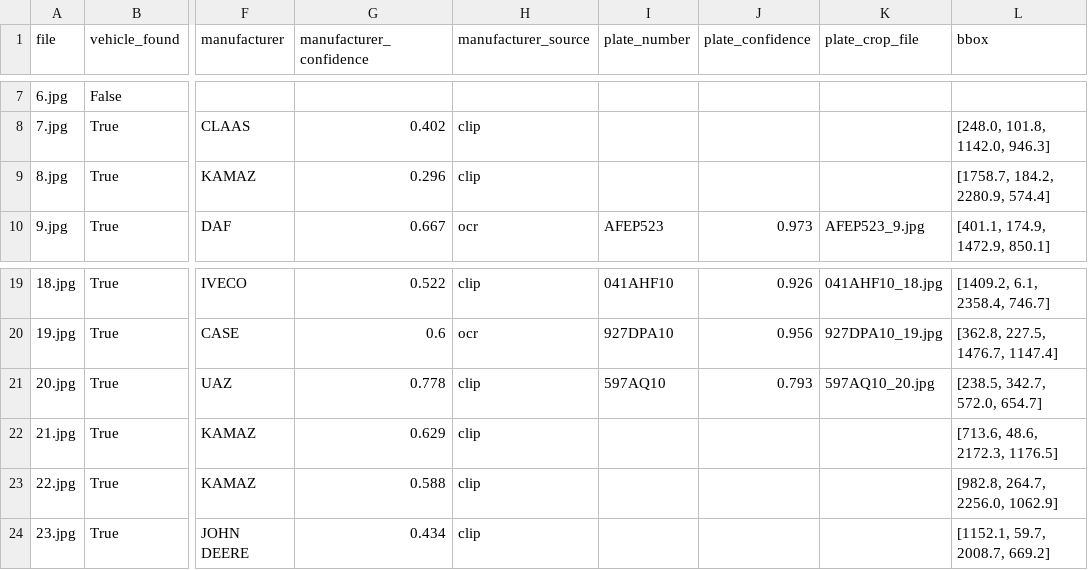
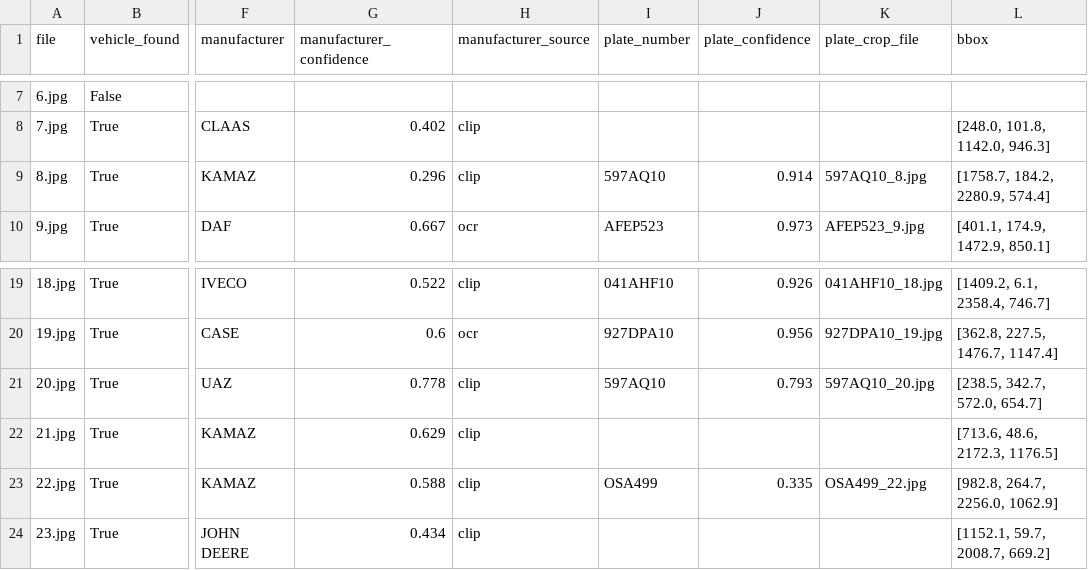
Before and after one commit to Aybonya/Agro_Info, a CSV file: results/results.csv, drawn as a sheet; only a part is shown, gaps mark what is left out; the diff names each change by its address in the sheet, - before the commit and + after, or states it on an @@ line.

```diff
--- a/results/results.csv
+++ b/results/results.csv
-I9 (plate_number): (empty)
+I9 (plate_number): 597AQ10
-J9 (plate_confidence): (empty)
+J9 (plate_confidence): 0.914
-K9 (plate_crop_file): (empty)
+K9 (plate_crop_file): 597AQ10_8.jpg
-I23 (plate_number): (empty)
+I23 (plate_number): OSA499
-J23 (plate_confidence): (empty)
+J23 (plate_confidence): 0.335
-K23 (plate_crop_file): (empty)
+K23 (plate_crop_file): OSA499_22.jpg
```
Also changed, not shown: 5 other files.
